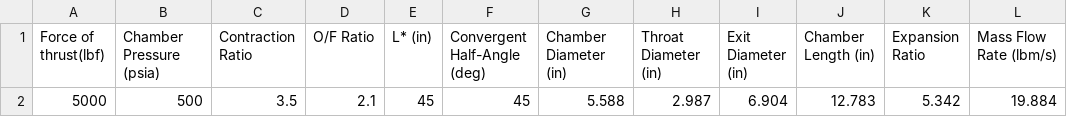
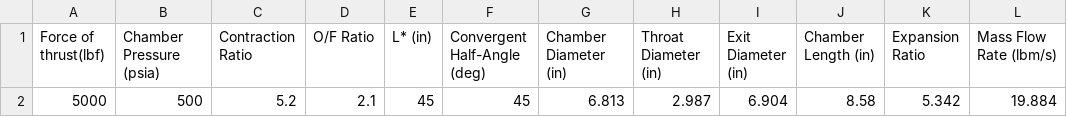
Before and after one commit to PURPL-Purdue/Turbopump, a CSV file: TCA/Dimensions CSV/dimensions.csv, drawn as a sheet.

```diff
--- a/TCA/Dimensions CSV/dimensions.csv
+++ b/TCA/Dimensions CSV/dimensions.csv
@@ -1,2 +1,2 @@
 Force of thrust(lbf),Chamber Pressure (psia),Contraction Ratio,O/F Ratio,L* (in),Convergent Half-Angle (deg),Chamber Diameter (in),Throat Diameter (in),Exit Diameter (in),Chamber Length (in),Expansion Ratio,Mass Flow Rate (lbm/s)
-5000,500,3.5,2.1,45,45,5.588,2.987,6.904,12.783,5.342,19.884
+5000,500,5.2,2.1,45,45,6.813,2.987,6.904,8.58,5.342,19.884
```
Also changed, not shown: TCA/Countour Exports/nozzle_contour.csv, 5 other files.
